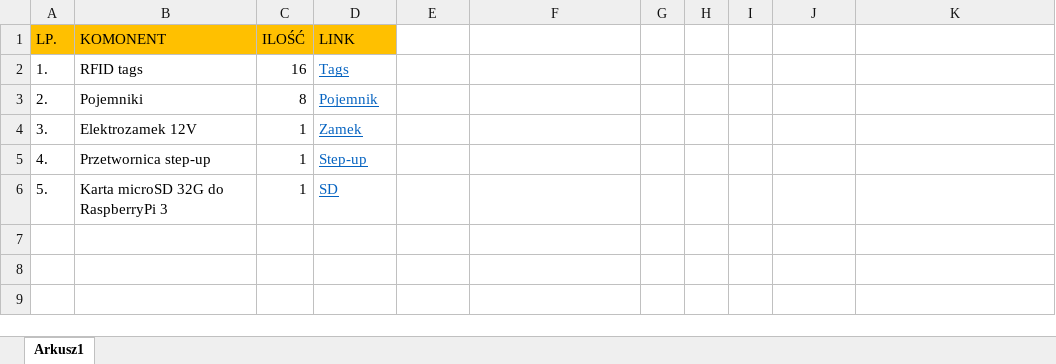
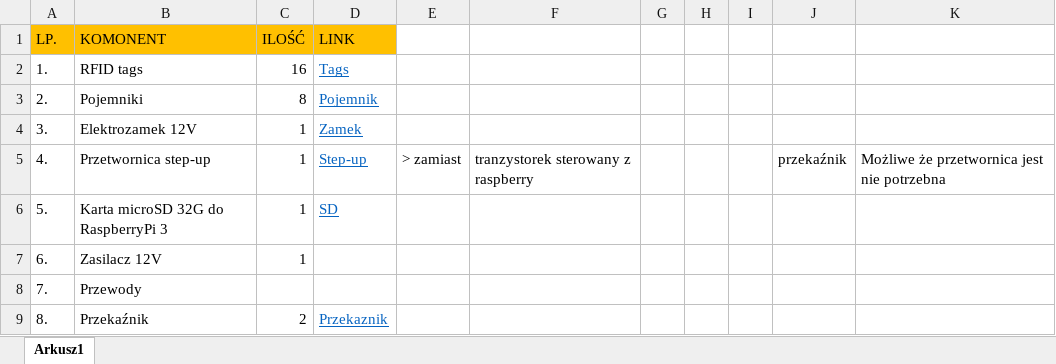
Before and after one commit to MagazynNaChomika/Magazyn, an Excel workbook: ListaKomponentów.xlsx, sheet Arkusz1, drawn as a sheet; values as stored, in another font and other column widths than the file's, no borders; the diff names each change by its address in the sheet, - before the commit and + after, or states it on an @@ line.

Commit message:
Add files via upload

```diff
--- a/ListaKomponentów.xlsx (sheet Arkusz1)
+++ b/ListaKomponentów.xlsx (sheet Arkusz1)
-E5: (empty)
+E5: > zamiast
-F5: (empty)
+F5: tranzystorek sterowany z raspberry
-J5: (empty)
+J5: przekaźnik
-K5: (empty)
+K5: Możliwe że przetwornica jest nie potrzebna
+row 7: 6. | Zasilacz 12V | 1
+row 8: 7. | Przewody
+row 9: 8. | Przekaźnik | 2 | Przekaznik
```
